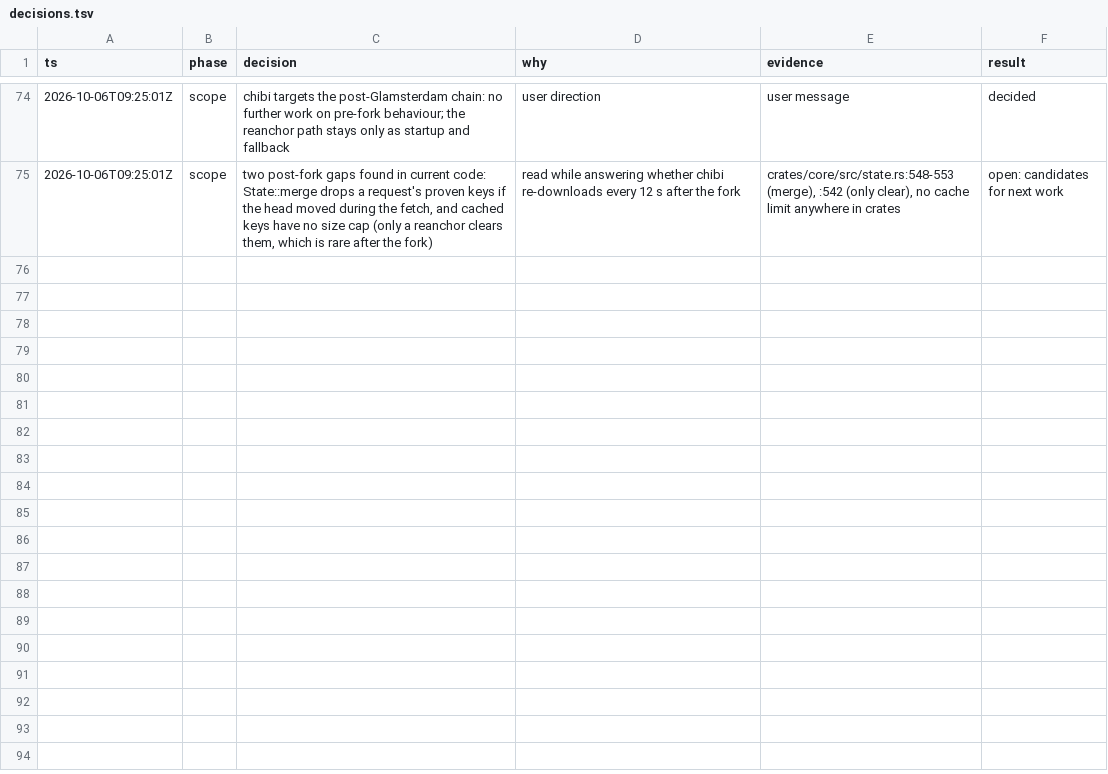
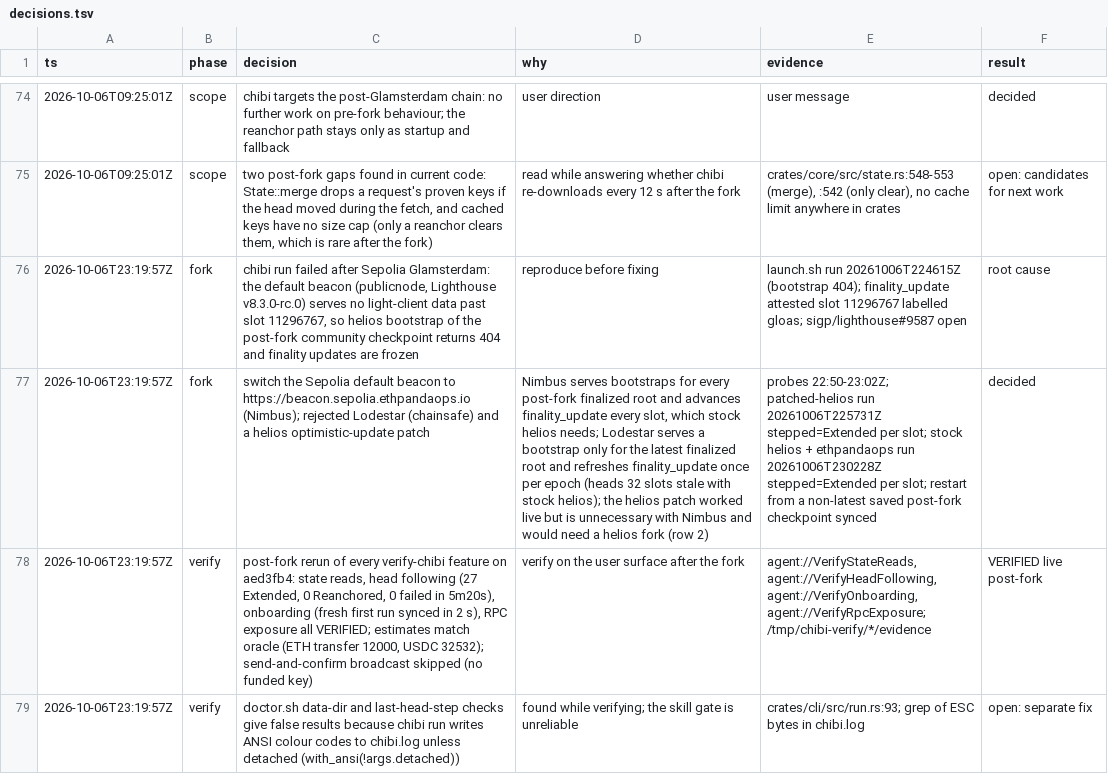
Before and after one commit to weiihann/chibi, a TSV file: docs/decisions.tsv, drawn as a sheet; only a part is shown, gaps mark what is left out; the diff names each change by its address in the sheet, - before the commit and + after, or states it on an @@ line.

Commit message:
Log the Glamsterdam beacon fix and post-fork verification

```diff
--- a/docs/decisions.tsv
+++ b/docs/decisions.tsv
+row 76: 2026-10-06T23:19:57Z | fork | chibi run failed after Sepolia Glamsterdam: the default beacon (publicnode, Lighthouse v8.3.0-rc.0) serves no light-client data past slot 11296767, so helios bootstrap of the post-fork community checkpoint returns 404 and finality updates are frozen | reproduce before fixing | launch.sh run 20261006T224615Z (bootstrap 404); finality_update attested slot 11296767 labelled gloas; sigp/lighthouse#9587 open | root cause
+row 77: 2026-10-06T23:19:57Z | fork | switch the Sepolia default beacon to https://beacon.sepolia.ethpandaops.io (Nimbus); rejected Lodestar (chainsafe) and a helios optimistic-update patch | Nimbus serves bootstraps for every post-fork finalized root and advances finality_update every slot, which stock helios needs; Lodestar serves a bootstrap only for the latest finalized root and refreshes finality_update once per epoch (heads 32 slots stale with stock helios); the helios patch worked live but is unnecessary with Nimbus and would need a helios fork (row 2) | probes 22:50-23:02Z; patched-helios run 20261006T225731Z stepped=Extended per slot; stock helios + ethpandaops run 20261006T230228Z stepped=Extended per slot; restart from a non-latest saved post-fork checkpoint synced | decided
+row 78: 2026-10-06T23:19:57Z | verify | post-fork rerun of every verify-chibi feature on aed3fb4: state reads, head following (27 Extended, 0 Reanchored, 0 failed in 5m20s), onboarding (fresh first run synced in 2 s), RPC exposure all VERIFIED; estimates match oracle (ETH transfer 12000, USDC 32532); send-and-confirm broadcast skipped (no funded key) | verify on the user surface after the fork | agent://VerifyStateReads, agent://VerifyHeadFollowing, agent://VerifyOnboarding, agent://VerifyRpcExposure; /tmp/chibi-verify/*/evidence | VERIFIED live post-fork
+row 79: 2026-10-06T23:19:57Z | verify | doctor.sh data-dir and last-head-step checks give false results because chibi run writes ANSI colour codes to chibi.log unless detached (with_ansi(!args.detached)) | found while verifying; the skill gate is unreliable | crates/cli/src/run.rs:93; grep of ESC bytes in chibi.log | open: separate fix
```
